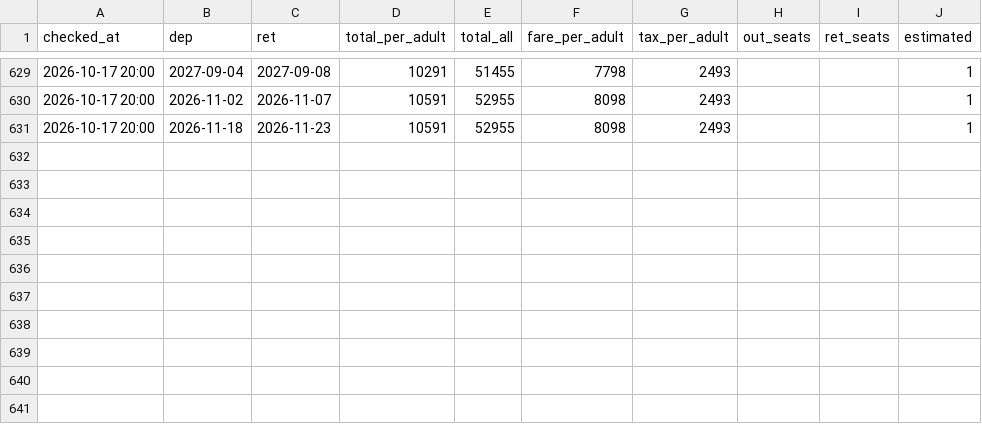
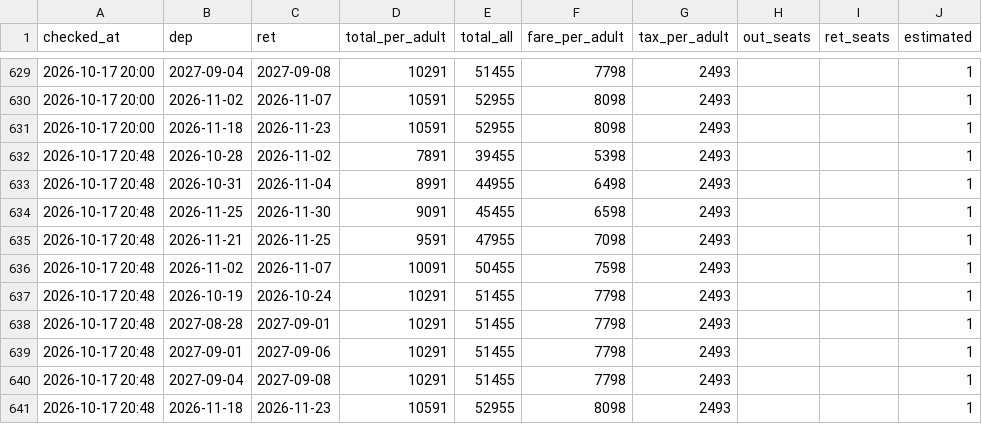
Before and after one commit to Roylin520/tigerair-monitor, a CSV file: data/history_KHH-NGO_4A1C.csv, drawn as a sheet; only a part is shown, gaps mark what is left out.

```diff
--- a/data/history_KHH-NGO_4A1C.csv
+++ b/data/history_KHH-NGO_4A1C.csv
@@ -631 +631,11 @@
 2026-10-17 20:00,2026-11-18,2026-11-23,10591,52955,8098,2493,,,1
+2026-10-17 20:48,2026-10-28,2026-11-02,7891,39455,5398,2493,,,1
+2026-10-17 20:48,2026-10-31,2026-11-04,8991,44955,6498,2493,,,1
+2026-10-17 20:48,2026-11-25,2026-11-30,9091,45455,6598,2493,,,1
+2026-10-17 20:48,2026-11-21,2026-11-25,9591,47955,7098,2493,,,1
+2026-10-17 20:48,2026-11-02,2026-11-07,10091,50455,7598,2493,,,1
+2026-10-17 20:48,2026-10-19,2026-10-24,10291,51455,7798,2493,,,1
+2026-10-17 20:48,2027-08-28,2027-09-01,10291,51455,7798,2493,,,1
+2026-10-17 20:48,2027-09-01,2027-09-06,10291,51455,7798,2493,,,1
+2026-10-17 20:48,2027-09-04,2027-09-08,10291,51455,7798,2493,,,1
+2026-10-17 20:48,2026-11-18,2026-11-23,10591,52955,8098,2493,,,1
```
Also changed, not shown: data/history_KHH-FUK_4A1C.csv, data/history_KHH-KIX_4A1C.csv, 2 other files.
